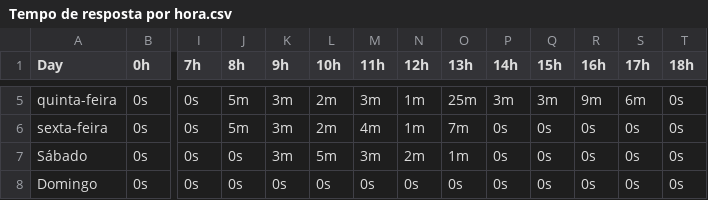
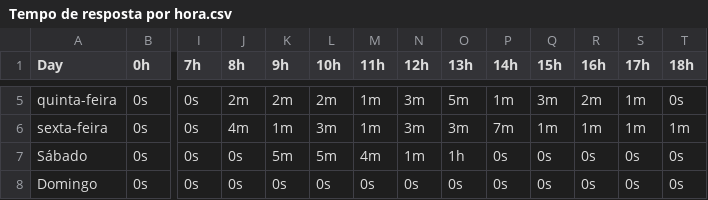
Before and after one commit to Wel1ngt0n/sistema_gestao, a CSV file: excel_suporte/Tempo de resposta por hora.csv, drawn as a sheet; only a part is shown, gaps mark what is left out; the diff covers the shown part only; the diff names each change by its address in the sheet, - before the commit and + after, or states it on an @@ line.

```diff
--- a/excel_suporte/Tempo de resposta por hora.csv
+++ b/excel_suporte/Tempo de resposta por hora.csv
-J5 (8h): 5m
+J5 (8h): 2m
-K5 (9h): 3m
+K5 (9h): 2m
-M5 (11h): 3m
+M5 (11h): 1m
-N5:N6 (12h): 1m
+N5:N6 (12h): 3m
-O5 (13h): 25m
+O5 (13h): 5m
-P5 (14h): 3m
+P5 (14h): 1m
-R5 (16h): 9m
+R5 (16h): 2m
-S5 (17h): 6m
+S5 (17h): 1m
-J6 (8h): 5m
+J6 (8h): 4m
-K6 (9h): 3m
+K6 (9h): 1m
-L6 (10h): 2m
+L6 (10h): 3m
-M6 (11h): 4m
+M6 (11h): 1m
-O6 (13h): 7m
+O6 (13h): 3m
-P6 (14h): 0s
+P6 (14h): 7m
-Q6 (15h): 0s
+Q6 (15h): 1m
-R6 (16h): 0s
+R6 (16h): 1m
-S6 (17h): 0s
+S6 (17h): 1m
-T6 (18h): 0s
+T6 (18h): 1m
-K7 (9h): 3m
+K7 (9h): 5m
-M7 (11h): 3m
+M7 (11h): 4m
-N7 (12h): 2m
+N7 (12h): 1m
-O7 (13h): 1m
+O7 (13h): 1h
```
Also changed, not shown: 27 edited cells elsewhere in this file, excel_suporte/Motivos de fechamento ao longo do tempo.csv, excel_suporte/Painel de clientes.csv, 57 other files.
